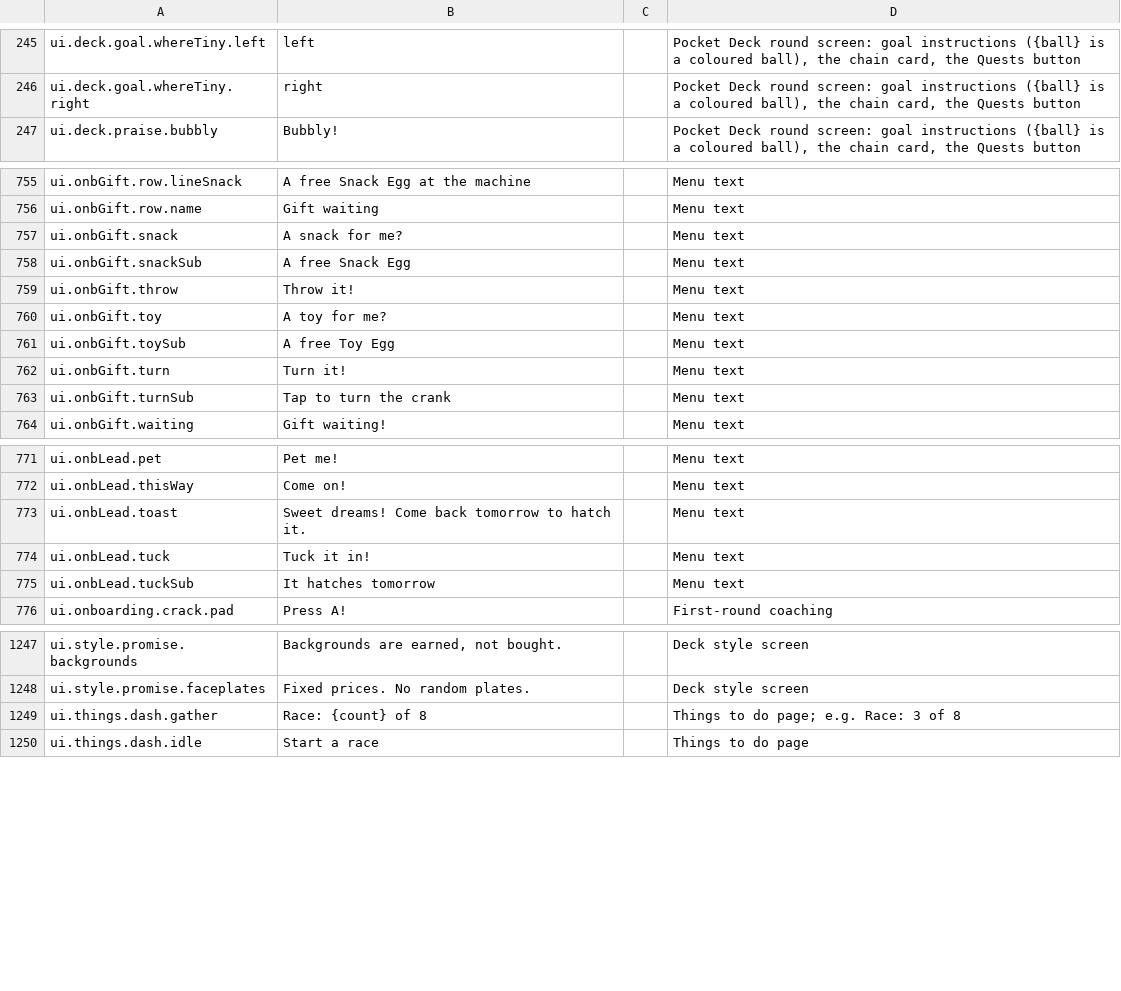
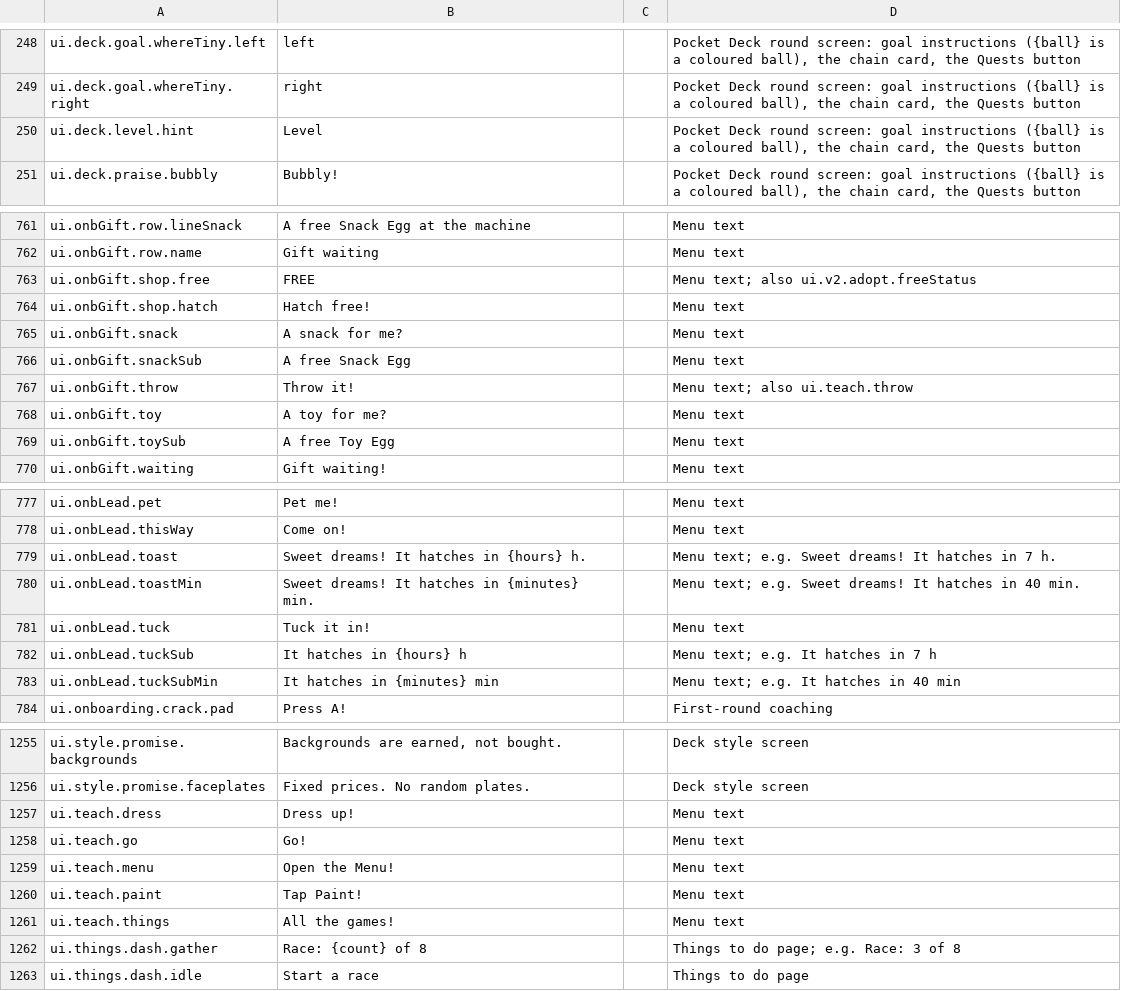
Before and after one commit to spoisseroux/egg-drop, a CSV file: assets/localization/egg-drop-strings.csv, drawn as a sheet; only a part is shown, gaps mark what is left out; the diff covers the shown part only.

```diff
--- a/assets/localization/egg-drop-strings.csv
+++ b/assets/localization/egg-drop-strings.csv
@@ -246,2 +249,3 @@ ui.deck.goal.whereTiny.left,left,,"Pocket Deck round screen: goal instructions (
 ui.deck.goal.whereTiny.right,right,,"Pocket Deck round screen: goal instructions ({ball} is a coloured ball), the chain card, the Quests button"
+ui.deck.level.hint,Level,,"Pocket Deck round screen: goal instructions ({ball} is a coloured ball), the chain card, the Quests button"
 ui.deck.praise.bubbly,Bubbly!,,"Pocket Deck round screen: goal instructions ({ball} is a coloured ball), the chain card, the Quests button"
@@ -757,9 +763,9 @@ ui.onbGift.row.lineSnack,A free Snack Egg at the machine,,Menu text
 ui.onbGift.row.name,Gift waiting,,Menu text
+ui.onbGift.shop.free,FREE,,Menu text; also ui.v2.adopt.freeStatus
+ui.onbGift.shop.hatch,Hatch free!,,Menu text
 ui.onbGift.snack,A snack for me?,,Menu text
 ui.onbGift.snackSub,A free Snack Egg,,Menu text
-ui.onbGift.throw,Throw it!,,Menu text
+ui.onbGift.throw,Throw it!,,Menu text; also ui.teach.throw
 ui.onbGift.toy,A toy for me?,,Menu text
 ui.onbGift.toySub,A free Toy Egg,,Menu text
-ui.onbGift.turn,Turn it!,,Menu text
-ui.onbGift.turnSub,Tap to turn the crank,,Menu text
 ui.onbGift.waiting,Gift waiting!,,Menu text
@@ -773,5 +779,7 @@ ui.onbLead.pet,Pet me!,,Menu text
 ui.onbLead.thisWay,Come on!,,Menu text
-ui.onbLead.toast,Sweet dreams! Come back tomorrow to hatch it.,,Menu text
+ui.onbLead.toast,Sweet dreams! It hatches in {hours} h.,,Menu text; e.g. Sweet dreams! It hatches in 7 h.
+ui.onbLead.toastMin,Sweet dreams! It hatches in {minutes} min.,,Menu text; e.g. Sweet dreams! It hatches in 40 min.
 ui.onbLead.tuck,Tuck it in!,,Menu text
-ui.onbLead.tuckSub,It hatches tomorrow,,Menu text
+ui.onbLead.tuckSub,It hatches in {hours} h,,Menu text; e.g. It hatches in 7 h
+ui.onbLead.tuckSubMin,It hatches in {minutes} min,,Menu text; e.g. It hatches in 40 min
 ui.onboarding.crack.pad,Press A!,,First-round coaching
@@ -1250,2 +1258,7 @@ ui.style.promise.backgrounds,"Backgrounds are earned, not bought.",,Deck style s
 ui.style.promise.faceplates,Fixed prices. No random plates.,,Deck style screen
+ui.teach.dress,Dress up!,,Menu text
+ui.teach.go,Go!,,Menu text
+ui.teach.menu,Open the Menu!,,Menu text
+ui.teach.paint,Tap Paint!,,Menu text
+ui.teach.things,All the games!,,Menu text
 ui.things.dash.gather,Race: {count} of 8,,Things to do page; e.g. Race: 3 of 8
```
Also changed, not shown: 5 added rows, 1 removed row and 3 edited cells elsewhere in this file, 5 other files.
